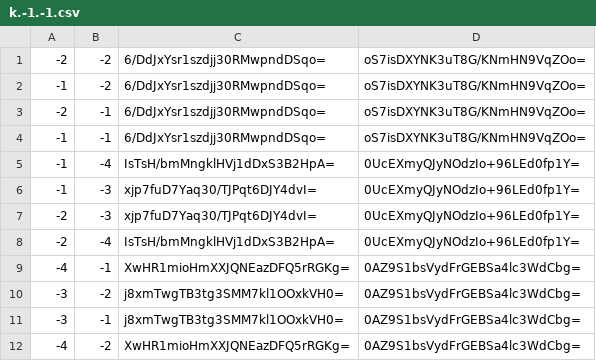
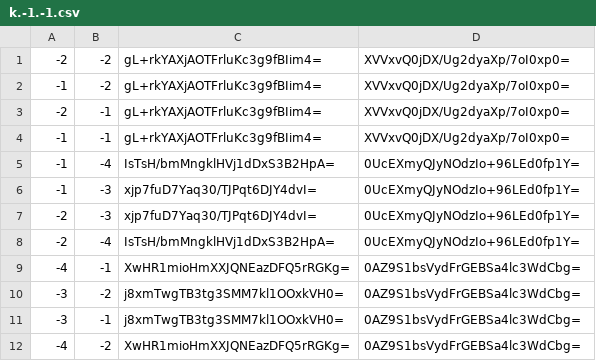
Before and after one commit to Sneezry/mcmapweb, a CSV file: tiles/zoom.0/metadata/k.-1.-1.csv, drawn as a sheet.

```diff
--- a/tiles/zoom.0/metadata/k.-1.-1.csv
+++ b/tiles/zoom.0/metadata/k.-1.-1.csv
@@ -1,5 +1,5 @@
--2,-2,6/DdJxYsr1szdjj30RMwpndDSqo=,oS7isDXYNK3uT8G/KNmHN9VqZOo=
--1,-2,6/DdJxYsr1szdjj30RMwpndDSqo=,oS7isDXYNK3uT8G/KNmHN9VqZOo=
--2,-1,6/DdJxYsr1szdjj30RMwpndDSqo=,oS7isDXYNK3uT8G/KNmHN9VqZOo=
--1,-1,6/DdJxYsr1szdjj30RMwpndDSqo=,oS7isDXYNK3uT8G/KNmHN9VqZOo=
+-2,-2,gL+rkYAXjAOTFrluKc3g9fBIim4=,XVVxvQ0jDX/Ug2dyaXp/7oI0xp0=
+-1,-2,gL+rkYAXjAOTFrluKc3g9fBIim4=,XVVxvQ0jDX/Ug2dyaXp/7oI0xp0=
+-2,-1,gL+rkYAXjAOTFrluKc3g9fBIim4=,XVVxvQ0jDX/Ug2dyaXp/7oI0xp0=
+-1,-1,gL+rkYAXjAOTFrluKc3g9fBIim4=,XVVxvQ0jDX/Ug2dyaXp/7oI0xp0=
 -1,-4,IsTsH/bmMngklHVj1dDxS3B2HpA=,0UcEXmyQJyNOdzIo+96LEd0fp1Y=
```
Also changed, not shown: tiles/zoom.-1/metadata/k.-1.0.csv, tiles/zoom.0/metadata/k.-1.0.csv, 18 other files.
